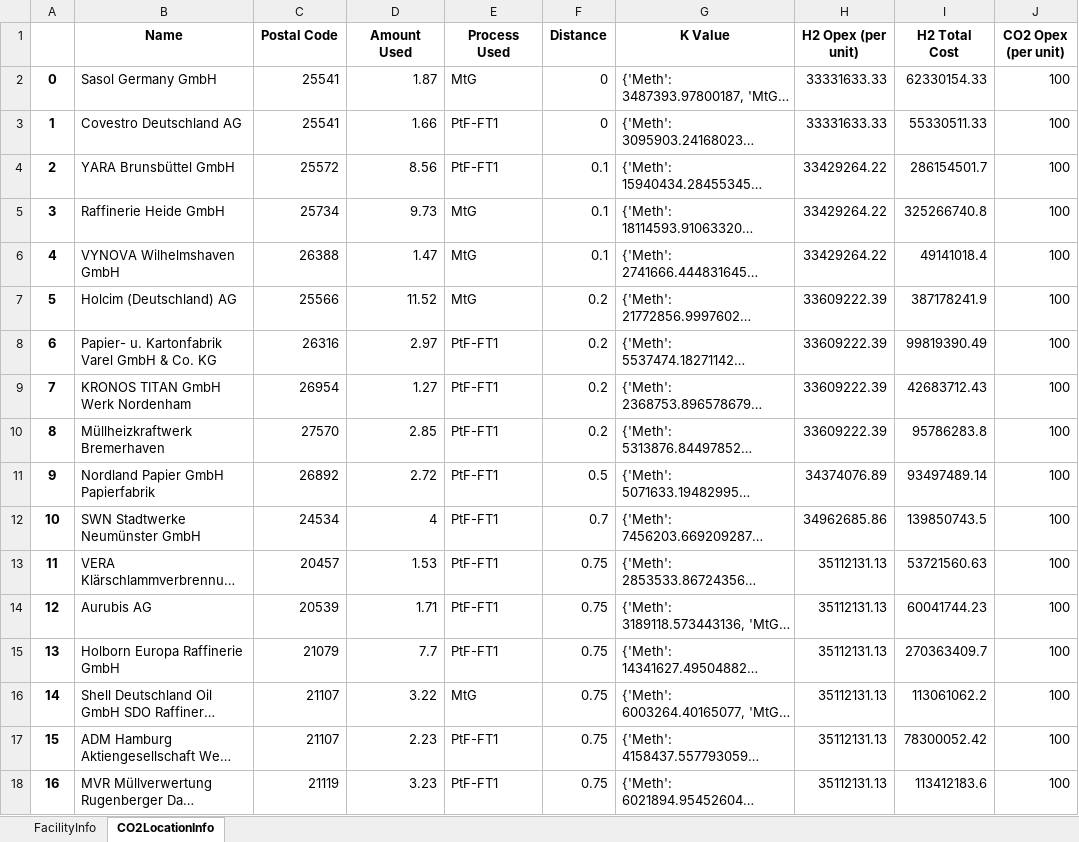
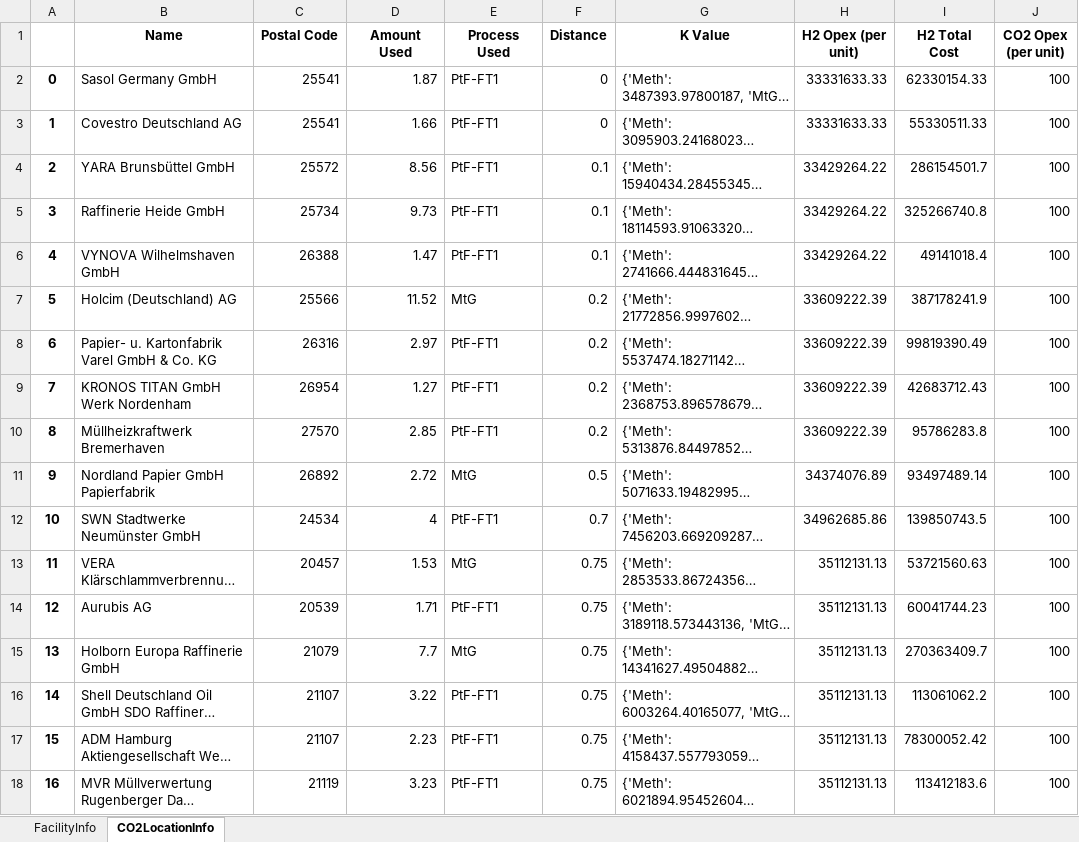
Before and after one commit to jtrobinson57/fscmodel-single-step, an Excel workbook: output.xlsx, sheet CO2LocationInfo, drawn as a sheet; only a part is shown; long unchanged cells end in …; values as stored, in another font and other column widths than the file's, no borders; the diff covers the shown part only; the diff names each change by its address in the sheet, - before the commit and + after, or states it on an @@ line.

```diff
--- a/output.xlsx (sheet CO2LocationInfo)
+++ b/output.xlsx (sheet CO2LocationInfo)
-E2 (Process Used): MtG
+E2 (Process Used): PtF-FT1
-E5:E6 (Process Used): MtG
+E5:E6 (Process Used): PtF-FT1
-E11 (Process Used): PtF-FT1
+E11 (Process Used): MtG
-E13 (Process Used): PtF-FT1
+E13 (Process Used): MtG
-E15 (Process Used): PtF-FT1
+E15 (Process Used): MtG
-E16 (Process Used): MtG
+E16 (Process Used): PtF-FT1
```
Also changed, not shown: 65 edited cells elsewhere in this sheet, sheet FacilityInfo, 7 other files.
